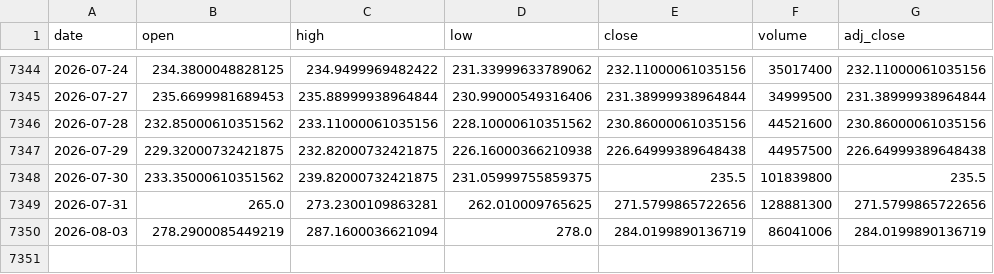
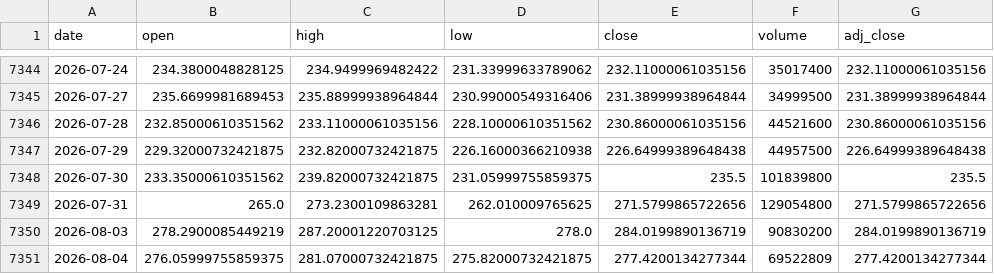
Before and after one commit to Karthik0809/Amazon-Stock-Dashboard, a CSV file: amazon_stock.csv, drawn as a sheet; only a part is shown, gaps mark what is left out.

```diff
--- a/amazon_stock.csv
+++ b/amazon_stock.csv
@@ -7348,3 +7348,4 @@ date,open,high,low,close,volume,adj_close
 2026-07-30,233.35000610351562,239.82000732421875,231.05999755859375,235.5,101839800,235.5
-2026-07-31,265.0,273.2300109863281,262.010009765625,271.5799865722656,128881300,271.5799865722656
-2026-08-03,278.2900085449219,287.1600036621094,278.0,284.0199890136719,86041006,284.0199890136719
+2026-07-31,265.0,273.2300109863281,262.010009765625,271.5799865722656,129054800,271.5799865722656
+2026-08-03,278.2900085449219,287.20001220703125,278.0,284.0199890136719,90830200,284.0199890136719
+2026-08-04,276.05999755859375,281.07000732421875,275.82000732421875,277.4200134277344,69522809,277.4200134277344
```
